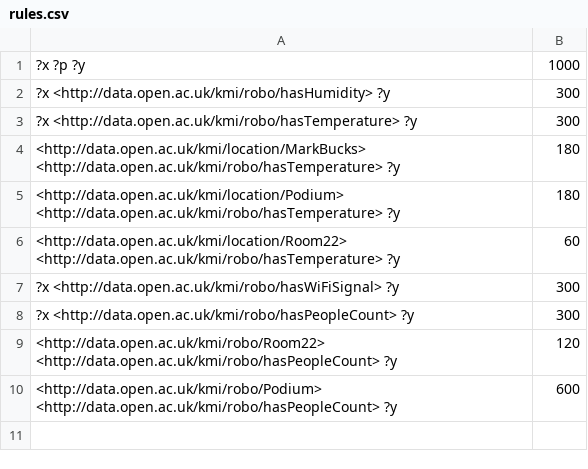
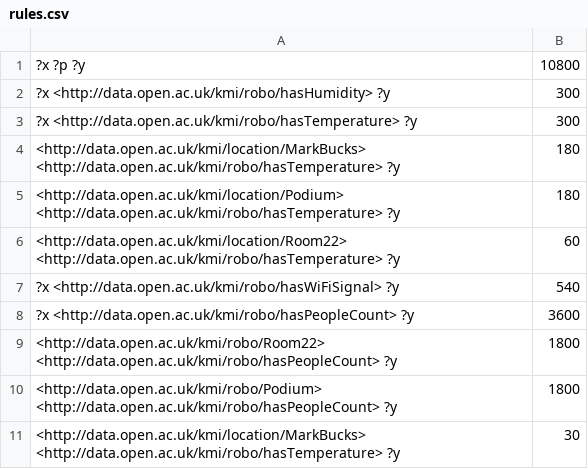
Before and after one commit to enridaga/dka-robo, a CSV file: server/rules.csv, drawn as a sheet.

```diff
--- a/server/rules.csv
+++ b/server/rules.csv
@@ -1,2 +1,2 @@
-?x ?p ?y;1000
+?x ?p ?y;10800
 ?x <http://data.open.ac.uk/kmi/robo/hasHumidity> ?y;300
@@ -6,5 +6,6 @@
 <http://data.open.ac.uk/kmi/location/Room22> <http://data.open.ac.uk/kmi/robo/hasTemperature> ?y;60
-?x <http://data.open.ac.uk/kmi/robo/hasWiFiSignal> ?y;300
-?x <http://data.open.ac.uk/kmi/robo/hasPeopleCount> ?y;300
-<http://data.open.ac.uk/kmi/robo/Room22> <http://data.open.ac.uk/kmi/robo/hasPeopleCount> ?y;120
-<http://data.open.ac.uk/kmi/robo/Podium> <http://data.open.ac.uk/kmi/robo/hasPeopleCount> ?y;600
+?x <http://data.open.ac.uk/kmi/robo/hasWiFiSignal> ?y;540
+?x <http://data.open.ac.uk/kmi/robo/hasPeopleCount> ?y;3600
+<http://data.open.ac.uk/kmi/robo/Room22> <http://data.open.ac.uk/kmi/robo/hasPeopleCount> ?y;1800
+<http://data.open.ac.uk/kmi/robo/Podium> <http://data.open.ac.uk/kmi/robo/hasPeopleCount> ?y;1800
+<http://data.open.ac.uk/kmi/location/MarkBucks> <http://data.open.ac.uk/kmi/robo/hasTemperature> ?y;30
```
Also changed, not shown: 4 other files.
